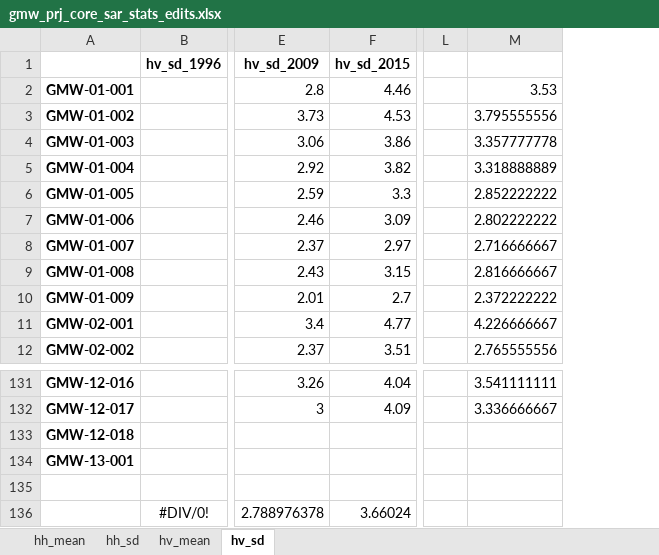
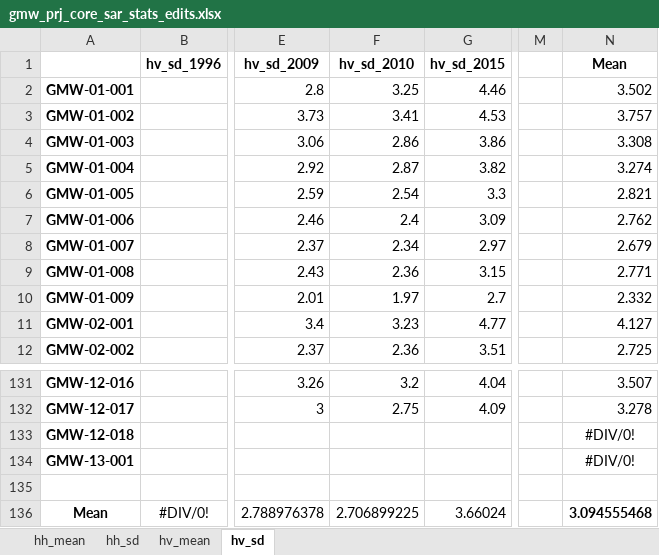
Before and after one commit to globalmangrovewatch/gmw_jaxa_sar_change_analysis, an Excel workbook: 06_find_changes/02_change_thresholds_details/06_merge_gmw_core_tile_stats/gmw_prj_core_sar_stats_edits.xlsx, sheet hv_sd, drawn as a sheet; only a part is shown, gaps mark what is left out; values as stored, in another font and other column widths than the file's, no borders; removed rows and columns are numbered as before the commit, all else as after; the diff names each change by its address in the sheet, - before the commit and + after, or states it on an @@ line.

```diff
--- a/06_find_changes/02_change_thresholds_details/06_merge_gmw_core_tile_stats/gmw_prj_core_sar_stats_edits.xlsx (sheet hv_sd)
+++ b/06_find_changes/02_change_thresholds_details/06_merge_gmw_core_tile_stats/gmw_prj_core_sar_stats_edits.xlsx (sheet hv_sd)
+column F (hv_sd_2010), rows 2-12: 3.25 | 3.41 | 2.86 | 2.87 | 2.54 | 2.4 | 2.34 | 2.36 | 1.97 | 3.23 | 2.36; rows 131-136: 3.2 | 2.75 |  |  |  | 2.706899225
-column M, rows 2-12: 3.53 | 3.795555556 | 3.357777778 | 3.318888889 | 2.852222222 | 2.802222222 | 2.716666667 | 2.816666667 | 2.372222222 | 4.226666667 | 2.765555556; rows 131-132: 3.541111111 | 3.336666667
+column N (Mean), rows 2-12: 3.502 | 3.757 | 3.308 | 3.274 | 2.821 | 2.762 | 2.679 | 2.771 | 2.332 | 4.127 | 2.725; rows 131-136: 3.507 | 3.278 | #DIV/0! | #DIV/0! |  | 3.094555468
-A136: (empty)
+A136: Mean
```
Also changed, not shown: sheet hv_mean, sheet hh_sd, sheet hh_mean, formulas that keep their value, 06_find_changes/02_change_thresholds_details/06_merge_gmw_core_tile_stats/gmw_core_sar_tile_stats.xlsx, 06_find_changes/02_change_thresholds_details/06_merge_gmw_core_tile_stats/gmw_prj_core_sar_stats.xlsx, 11 other files.
